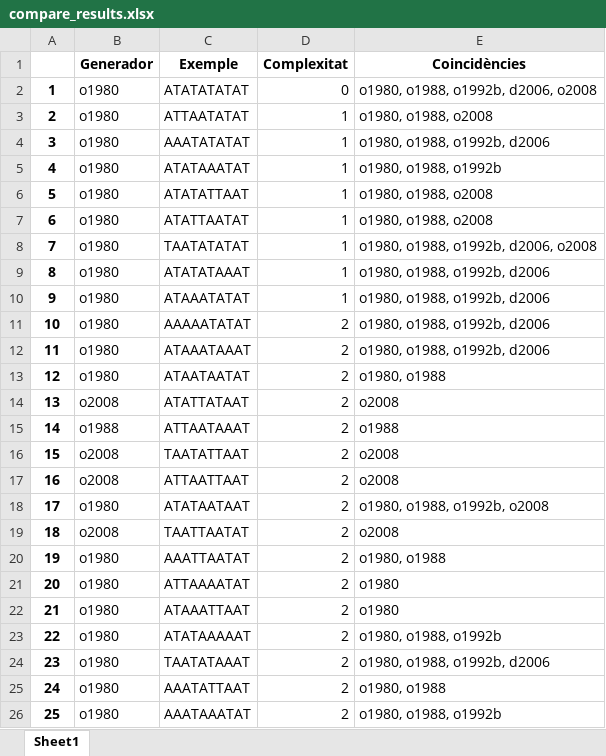
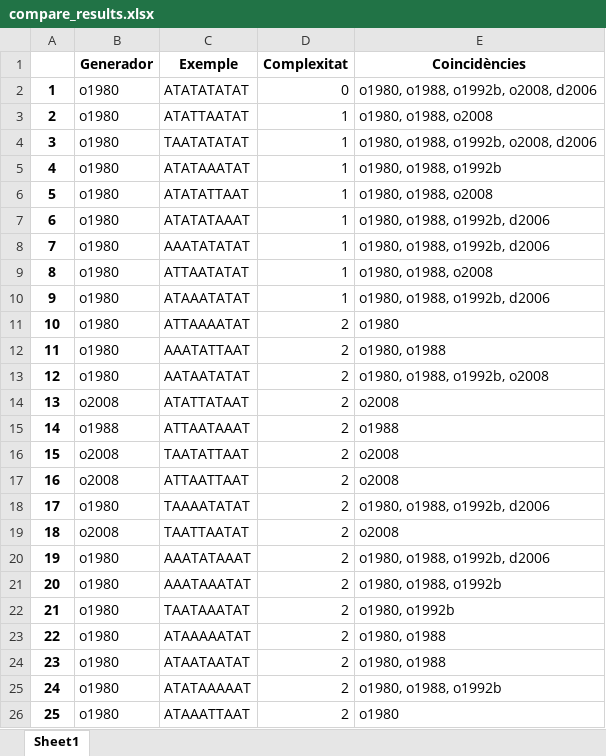
Before and after one commit to garaupere/decaGEN, an Excel workbook: compared/compare_results.xlsx, sheet Sheet1, drawn as a sheet; only a part is shown; values as stored, in another font and other column widths than the file's, no borders; the diff covers the shown part only; the diff names each change by its address in the sheet, - before the commit and + after, or states it on an @@ line.

```diff
--- a/compared/compare_results.xlsx (sheet Sheet1)
+++ b/compared/compare_results.xlsx (sheet Sheet1)
-E2 (Coincidències): o1980, o1988, o1992b, d2006, o2008
+E2 (Coincidències): o1980, o1988, o1992b, o2008, d2006
-C3 (Exemple): ATTAATATAT
+C3 (Exemple): ATATTAATAT
-C4 (Exemple): AAATATATAT
+C4 (Exemple): TAATATATAT
-E4 (Coincidències): o1980, o1988, o1992b, d2006
+E4 (Coincidències): o1980, o1988, o1992b, o2008, d2006
-C7 (Exemple): ATATTAATAT
+C7 (Exemple): ATATATAAAT
-E7 (Coincidències): o1980, o1988, o2008
+E7 (Coincidències): o1980, o1988, o1992b, d2006
-C8 (Exemple): TAATATATAT
+C8 (Exemple): AAATATATAT
-E8 (Coincidències): o1980, o1988, o1992b, d2006, o2008
+E8 (Coincidències): o1980, o1988, o1992b, d2006
-C9 (Exemple): ATATATAAAT
+C9 (Exemple): ATTAATATAT
-E9 (Coincidències): o1980, o1988, o1992b, d2006
+E9 (Coincidències): o1980, o1988, o2008
-C11 (Exemple): AAAAATATAT
+C11 (Exemple): ATTAAAATAT
-E11 (Coincidències): o1980, o1988, o1992b, d2006
+E11 (Coincidències): o1980
-C12 (Exemple): ATAAATAAAT
+C12 (Exemple): AAATATTAAT
-E12 (Coincidències): o1980, o1988, o1992b, d2006
+E12 (Coincidències): o1980, o1988
-C13 (Exemple): ATAATAATAT
+C13 (Exemple): AATAATATAT
-E13 (Coincidències): o1980, o1988
+E13 (Coincidències): o1980, o1988, o1992b, o2008
-C18 (Exemple): ATATAATAAT
+C18 (Exemple): TAAAATATAT
-E18 (Coincidències): o1980, o1988, o1992b, o2008
+E18 (Coincidències): o1980, o1988, o1992b, d2006
-C20 (Exemple): AAATTAATAT
+C20 (Exemple): AAATATAAAT
-E20 (Coincidències): o1980, o1988
+E20 (Coincidències): o1980, o1988, o1992b, d2006
-C21 (Exemple): ATTAAAATAT
+C21 (Exemple): AAATAAATAT
-E21 (Coincidències): o1980
+E21 (Coincidències): o1980, o1988, o1992b
-C22 (Exemple): ATAAATTAAT
+C22 (Exemple): TAATAAATAT
-E22 (Coincidències): o1980
+E22 (Coincidències): o1980, o1992b
-C23 (Exemple): ATATAAAAAT
+C23 (Exemple): ATAAAAATAT
-E23 (Coincidències): o1980, o1988, o1992b
+E23 (Coincidències): o1980, o1988
-C24 (Exemple): TAATATAAAT
+C24 (Exemple): ATAATAATAT
-E24 (Coincidències): o1980, o1988, o1992b, d2006
+E24 (Coincidències): o1980, o1988
-C25 (Exemple): AAATATTAAT
+C25 (Exemple): ATATAAAAAT
-E25 (Coincidències): o1980, o1988
+E25 (Coincidències): o1980, o1988, o1992b
-C26 (Exemple): AAATAAATAT
+C26 (Exemple): ATAAATTAAT
-E26 (Coincidències): o1980, o1988, o1992b
+E26 (Coincidències): o1980
```
Also changed, not shown: 32 edited cells elsewhere in this sheet, compared/compare_results_restrictius.xlsx, generated/oliva1980.xlsx, 25 other files.
